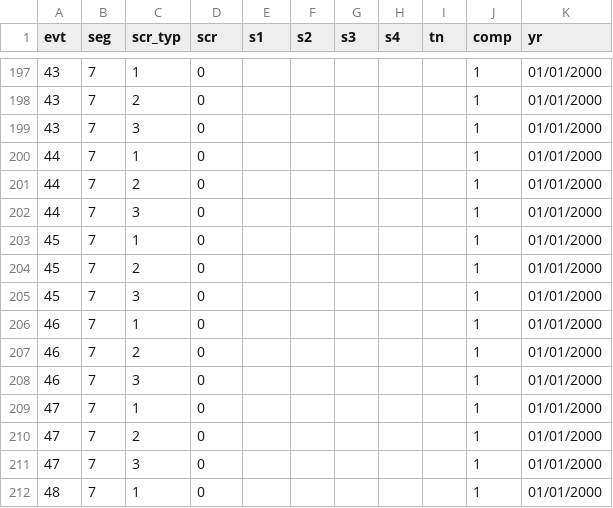
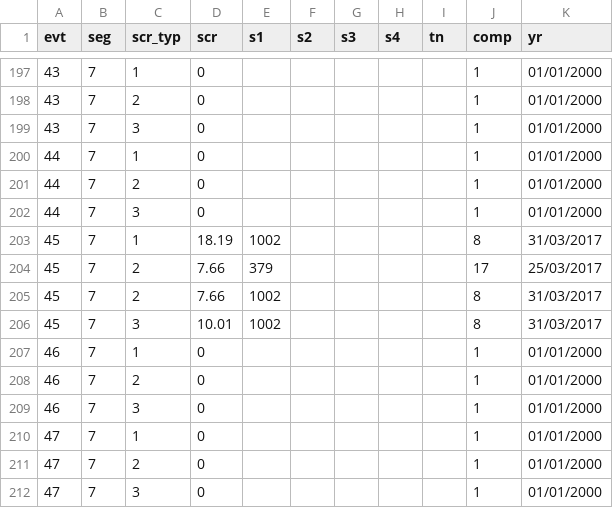
Before and after one commit to bhazeltn/wall_of_fame, a CSV file: lib/seeds/scores.csv, drawn as a sheet; only a part is shown, gaps mark what is left out; the shorter side is filled out with more unchanged rows.

Commit message:
Added team model and initial seed. Added some scores to the scores seed

```diff
--- a/lib/seeds/scores.csv
+++ b/lib/seeds/scores.csv
@@ -202,5 +202,6 @@ evt,seg,scr_typ,scr,s1,s2,s3,s4,tn,comp,yr
 44,7,3,0,,,,,,1,01/01/2000
-45,7,1,0,,,,,,1,01/01/2000
-45,7,2,0,,,,,,1,01/01/2000
-45,7,3,0,,,,,,1,01/01/2000
+45,7,1,18.19,1002,,,,,8,31/03/2017
+45,7,2,7.66,379,,,,,17,25/03/2017
+45,7,2,7.66,1002,,,,,8,31/03/2017
+45,7,3,10.01,1002,,,,,8,31/03/2017
 46,7,1,0,,,,,,1,01/01/2000
```
Also changed, not shown: 27 other files.
